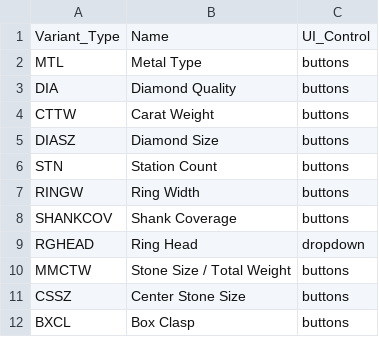
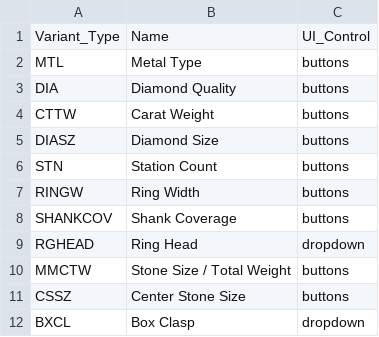
Before and after one commit to niravpmehta/jewelry-data, a CSV file: variants.csv, drawn as a sheet.

Commit message:
Add files via upload

```diff
--- a/variants.csv
+++ b/variants.csv
@@ -11,2 +11,2 @@ MMCTW,Stone Size / Total Weight,buttons
 CSSZ,Center Stone Size,buttons
-BXCL,Box Clasp,buttons
+BXCL,Box Clasp,dropdown
```
